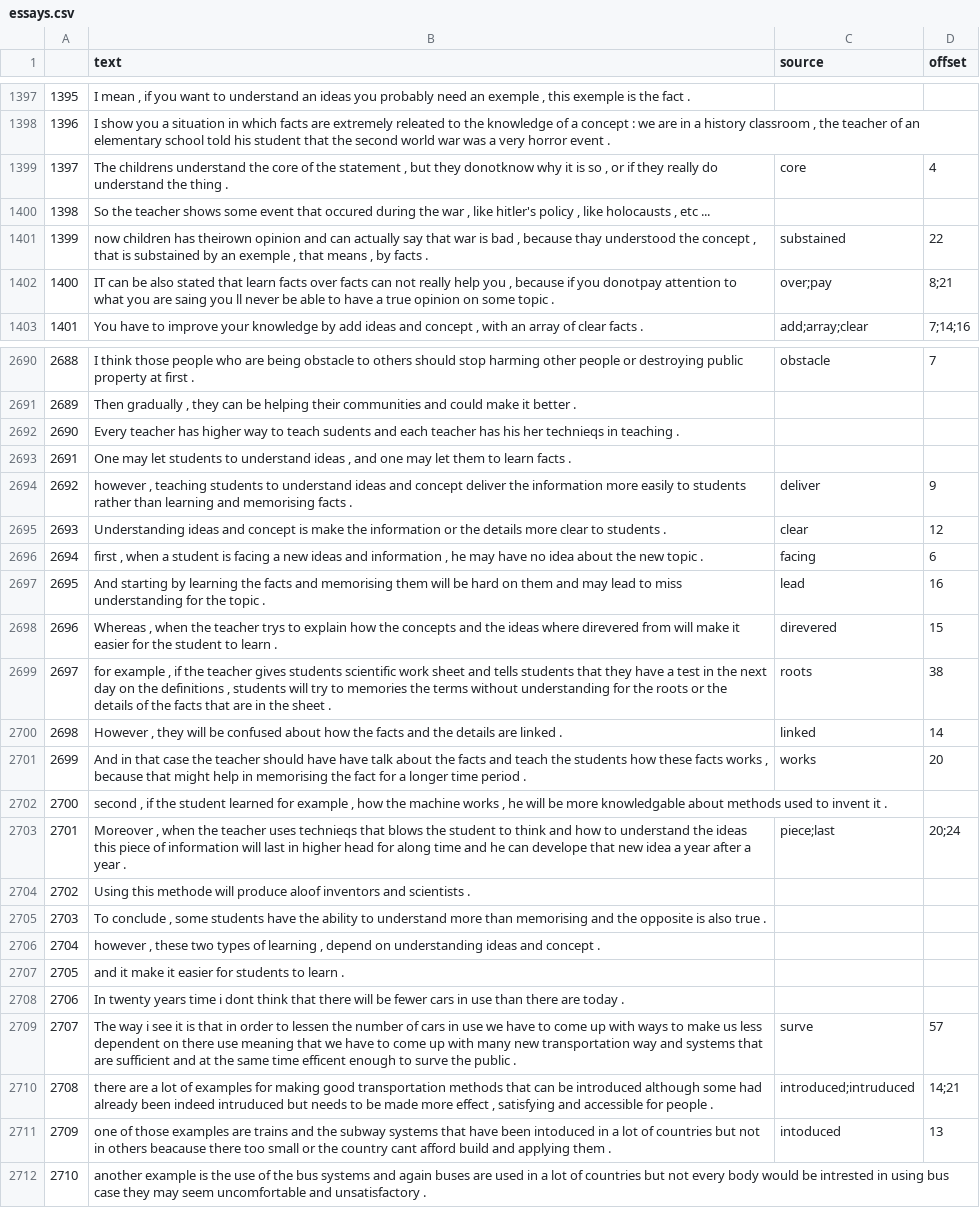
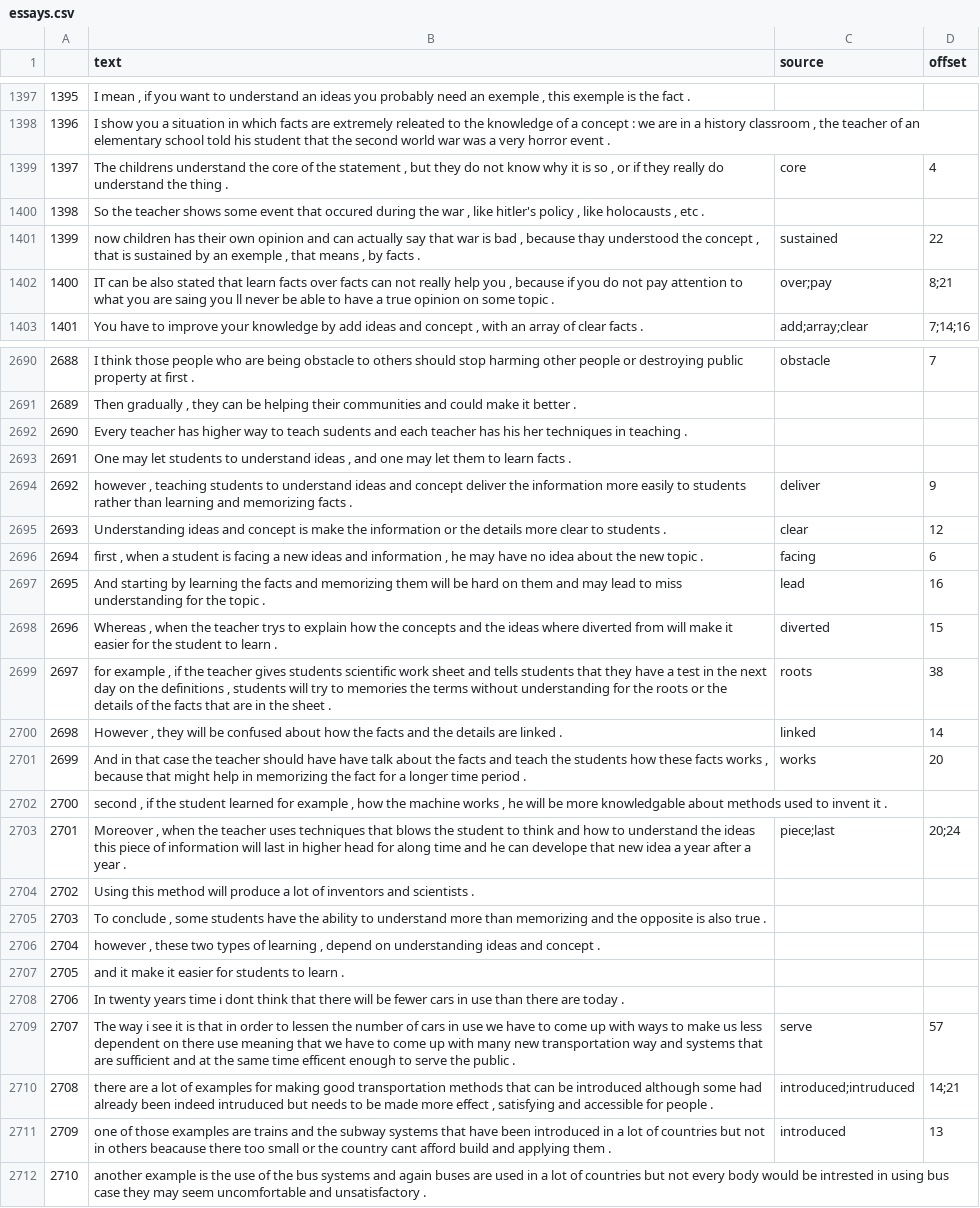
Before and after one commit to amnagrawal/Research_Project, a CSV file: Sample/data/essays.csv, drawn as a sheet; only a part is shown, gaps mark what is left out; the diff covers the shown part only; the diff names each change by its address in the sheet, - before the commit and + after, or states it on an @@ line.

Commit message:
Corrected misspelled words

```diff
--- a/Sample/data/essays.csv
+++ b/Sample/data/essays.csv
-B1399 (text): …but they donotknow why it…
+B1399 (text): …but they do not know why it…
-B1400 (text): …, etc ...
+B1400 (text): …, etc .
-B1401 (text): …children has theirown opinion and can actually say that war is bad , because thay understood the concept , that is substained by an…
+B1401 (text): …children has their own opinion and can actually say that war is bad , because thay understood the concept , that is sustained by an…
-C1401 (source): substained
+C1401 (source): sustained
-B1402 (text): …if you donotpay attention to…
+B1402 (text): …if you do not pay attention to…
-B2692 (text): …his her technieqs in teaching…
+B2692 (text): …his her techniques in teaching…
-B2694 (text): …learning and memorising facts .
+B2694 (text): …learning and memorizing facts .
-B2697 (text): …facts and memorising them will…
+B2697 (text): …facts and memorizing them will…
-B2698 (text): …ideas where direvered from will…
+B2698 (text): …ideas where diverted from will…
-C2698 (source): direvered
+C2698 (source): diverted
-B2701 (text): …help in memorising the fact…
+B2701 (text): …help in memorizing the fact…
-B2703 (text): …teacher uses technieqs that blows…
+B2703 (text): …teacher uses techniques that blows…
-B2704 (text): Using this methode will produce aloof inventors and…
+B2704 (text): Using this method will produce a lot of inventors and…
-B2705 (text): …more than memorising and the…
+B2705 (text): …more than memorizing and the…
-B2709 (text): …enough to surve the public…
+B2709 (text): …enough to serve the public…
-C2709 (source): surve
+C2709 (source): serve
-B2711 (text): …have been intoduced in a…
+B2711 (text): …have been introduced in a…
-C2711 (source): intoduced
+C2711 (source): introduced
```
Also changed, not shown: 176 edited cells elsewhere in this file.
